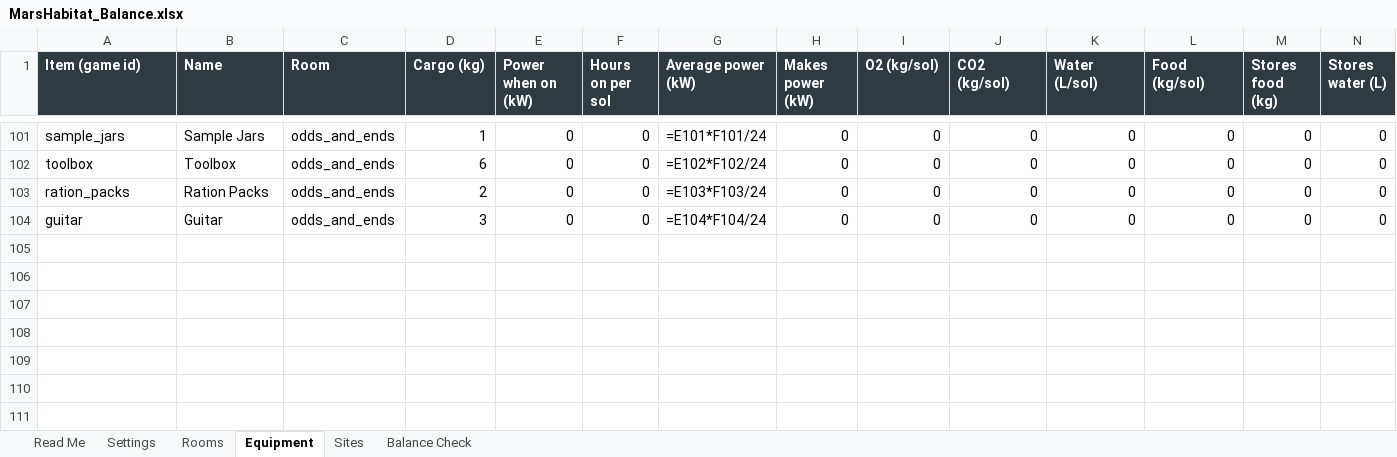
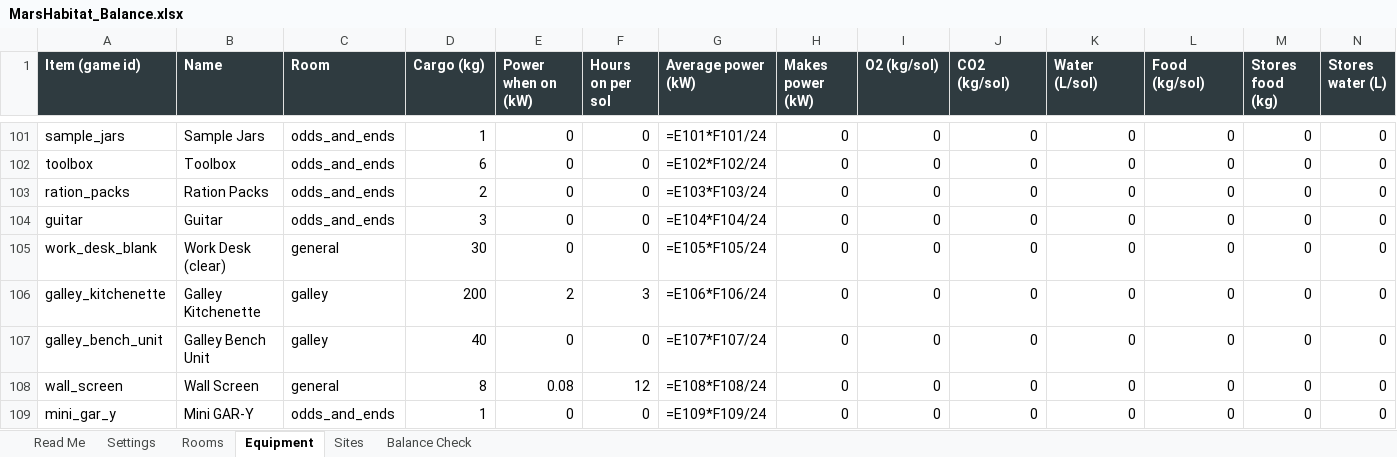
Before and after one commit to sedge87/marshab, an Excel workbook: docs/MarsHabitat_Balance.xlsx, sheet Equipment, drawn as a sheet; only a part is shown, gaps mark what is left out; values as stored, in another font and other column widths than the file's, no borders; formulas without a stored value are shown as written; rows hold the shown columns only; the diff names each change by its address in the sheet, - before the commit and + after, or states it on an @@ line.

```diff
--- a/docs/MarsHabitat_Balance.xlsx (sheet Equipment)
+++ b/docs/MarsHabitat_Balance.xlsx (sheet Equipment)
+row 105: work_desk_blank | Work Desk (clear) | general | 30 | 0 | 0 | =E105*F105/24 | 0 | 0 | 0 | 0 | 0 | 0 | 0
+row 106: galley_kitchenette | Galley Kitchenette | galley | 200 | 2 | 3 | =E106*F106/24 | 0 | 0 | 0 | 0 | 0 | 0 | 0
+row 107: galley_bench_unit | Galley Bench Unit | galley | 40 | 0 | 0 | =E107*F107/24 | 0 | 0 | 0 | 0 | 0 | 0 | 0
+row 108: wall_screen | Wall Screen | general | 8 | 0.08 | 12 | =E108*F108/24 | 0 | 0 | 0 | 0 | 0 | 0 | 0
+row 109: mini_gar_y | Mini GAR-Y | odds_and_ends | 1 | 0 | 0 | =E109*F109/24 | 0 | 0 | 0 | 0 | 0 | 0 | 0
```
Also changed, not shown: 39 other files.
